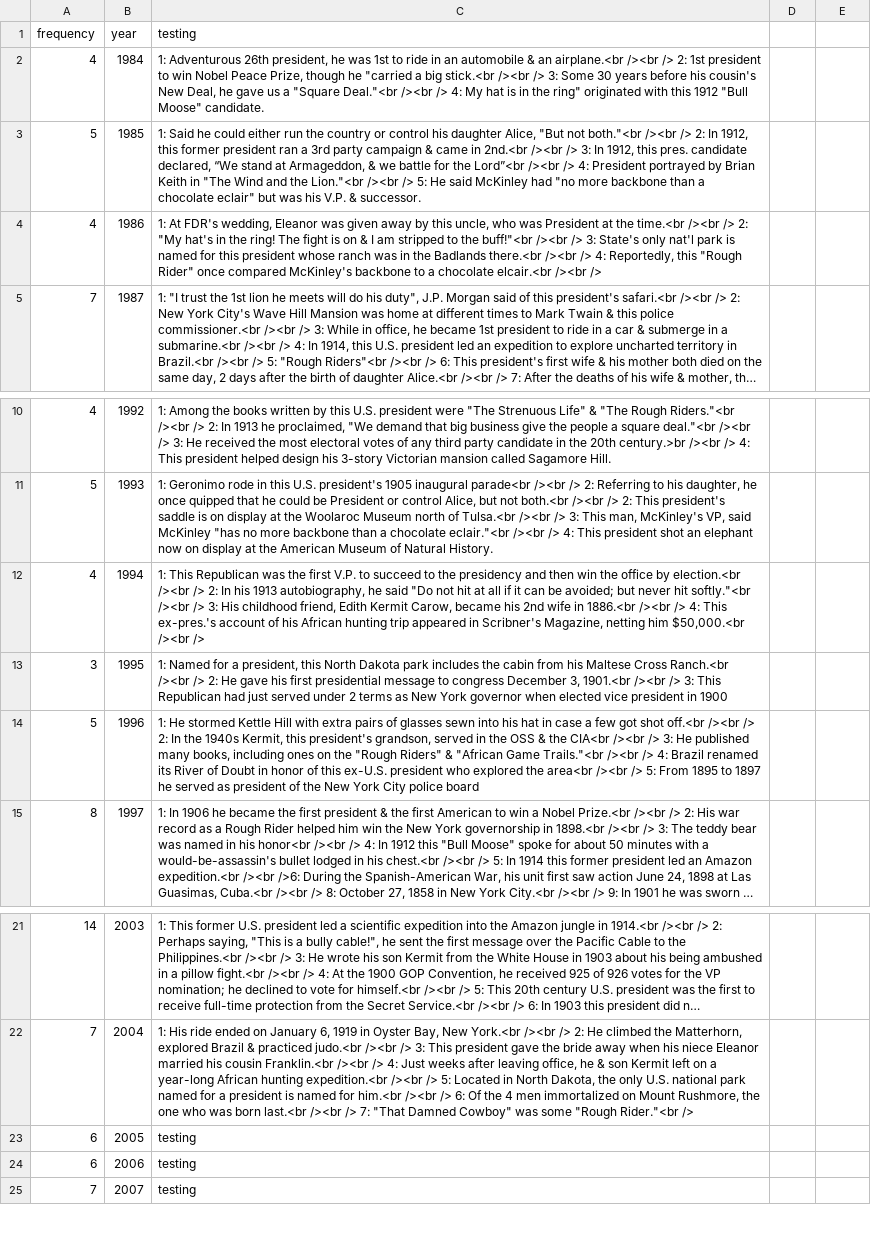
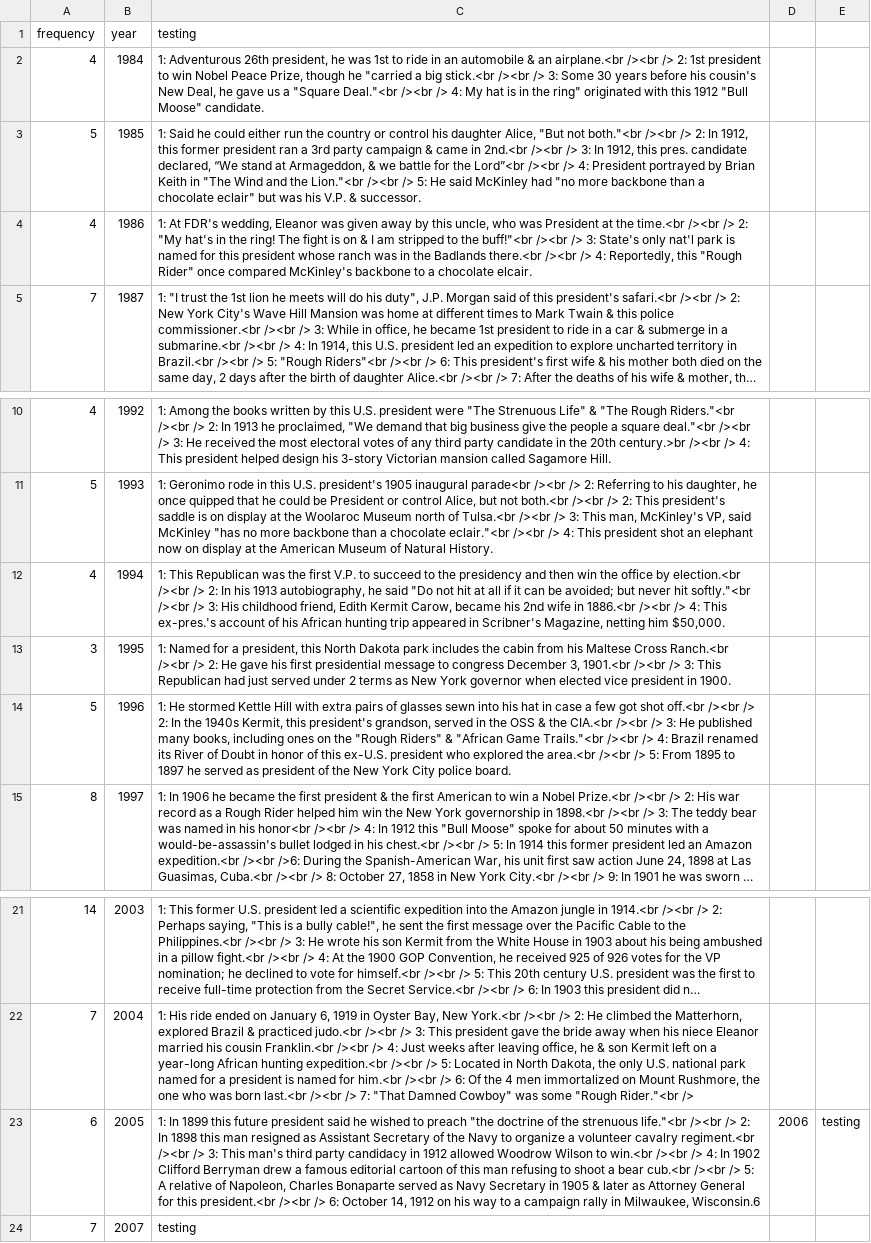
Before and after one commit to natephil/wikipresidents, a TSV file: teddy_test.tsv, drawn as a sheet; only a part is shown, gaps mark what is left out; long unchanged cells end in …; the diff names each change by its address in the sheet, - before the commit and + after, or states it on an @@ line.

Commit message:
Update teddy_test.tsv

```diff
--- a/teddy_test.tsv
+++ b/teddy_test.tsv
-C4 (testing): …a chocolate elcair.<br /><br />
+C4 (testing): …a chocolate elcair.
-C12 (testing): …netting him $50,000.<br /><br />
+C12 (testing): …netting him $50,000.
-C13 (testing): …president in 1900
+C13 (testing): …president in 1900.
-C14 (testing): …& the CIA<br /><br /> 3: He published many books, including ones on the "Rough Riders" & "African Game Trails."<br /><br /> 4: Brazil renamed its River of Doubt in honor of this ex-U.S. president who explored the area<br /><br /> 5: From 1895 to 1897 he served as president of the New York City police board
+C14 (testing): …& the CIA.<br /><br /> 3: He published many books, including ones on the "Rough Riders" & "African Game Trails."<br /><br /> 4: Brazil renamed its River of Doubt in honor of this ex-U.S. president who explored the area.<br /><br /> 5: From 1895 to 1897 he served as president of the New York City police board.
-C23 (testing): testing
+C23 (testing): 1: In 1899 this future president said he wished to preach "the doctrine of the strenuous life."<br /><br /> 2: In 1898 this man resigned as Assistant Secretary of the Navy to organize a volunteer cavalry regiment.<br /><br /> 3: This man's third party candidacy in 1912 allowed Woodrow Wilson to win.<br /><br /> 4: In 1902 Clifford Berryman drew a famous editorial cartoon of this man refusing to shoot a bear cub.<br /><br /> 5: A relative of Napoleon, Charles Bonaparte served as Navy Secretary in 1905 & later as Attorney General for this president.<br /><br /> 6: October 14, 1912 on his way to a campaign rally in Milwaukee, Wisconsin.6
-D23: (empty)
+D23: 2006
-E23: (empty)
+E23: testing
-row 24: 6 | 2006 | testing
```
